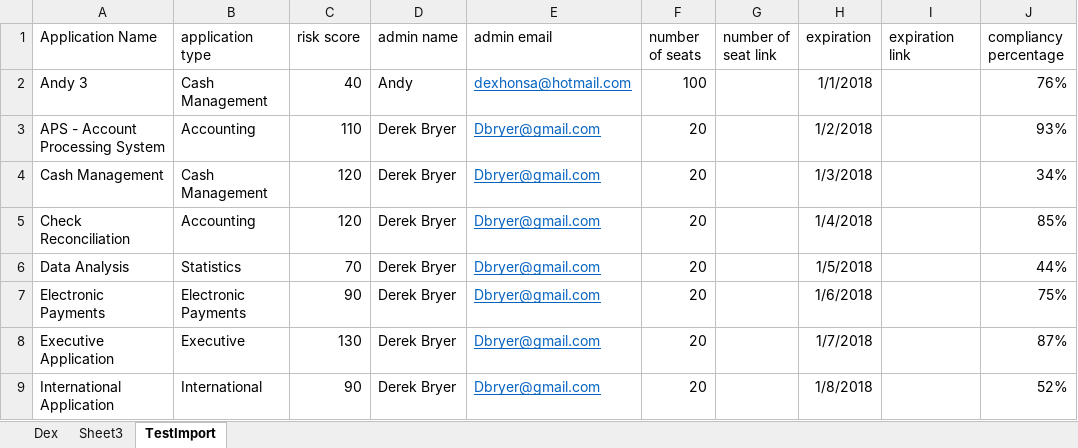
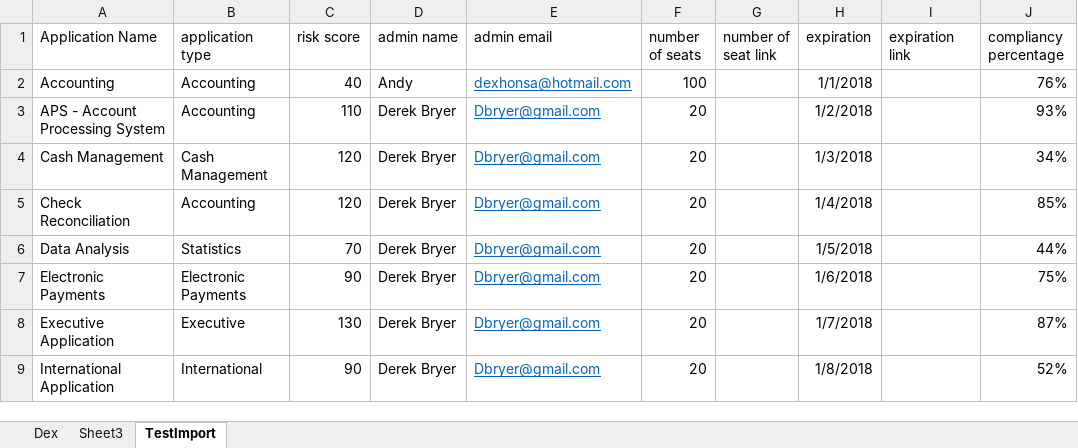
Before and after one commit to DexHonsa/cb_react, an Excel workbook: test.xlsx, sheet TestImport, drawn as a sheet; only a part is shown; values as stored, in another font and other column widths than the file's, no borders; the diff names each change by its address in the sheet, - before the commit and + after, or states it on an @@ line.

```diff
--- a/test.xlsx (sheet TestImport)
+++ b/test.xlsx (sheet TestImport)
-A2 (Application Name): Andy 3
+A2 (Application Name): Accounting
-B2 (application type): Cash Management
+B2 (application type): Accounting
```
Also changed, not shown: 5 other files.
